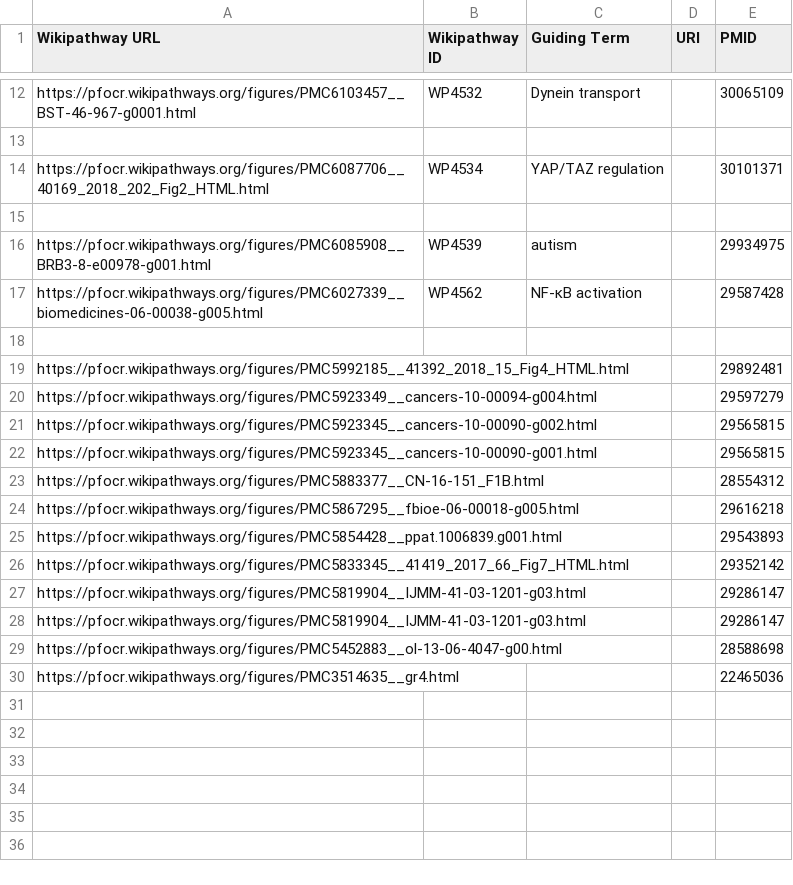
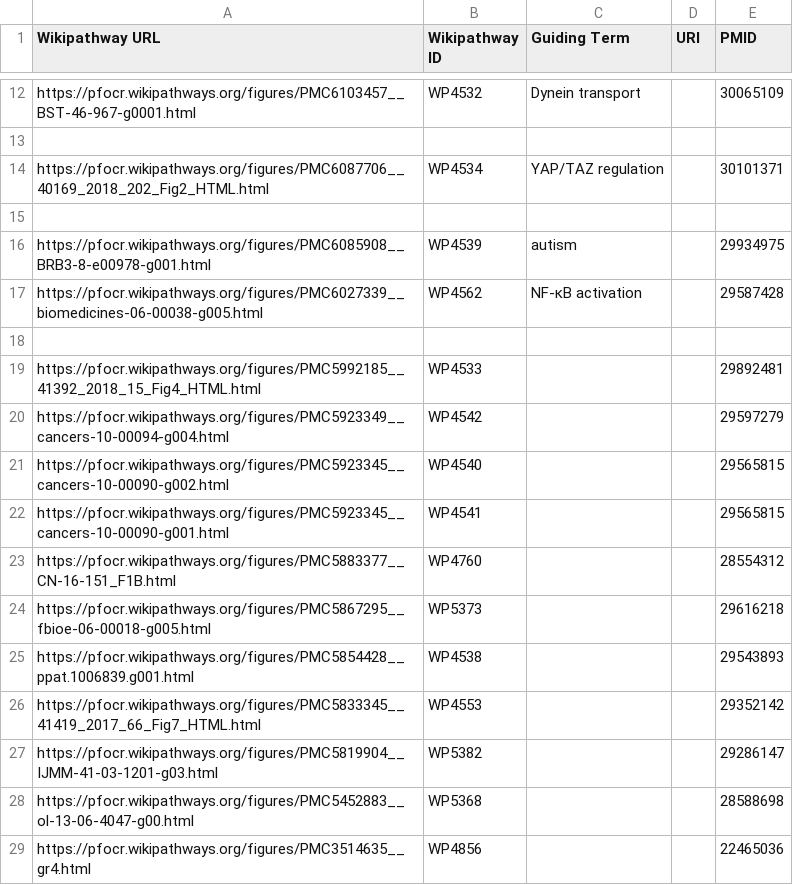
Before and after one commit to lagillenwater/Cartoomics, a CSV file: pfocr_table.csv, drawn as a sheet; only a part is shown, gaps mark what is left out.

Commit message:
added the rest of the WPs

```diff
--- a/pfocr_table.csv
+++ b/pfocr_table.csv
@@ -18,13 +18,12 @@ https://pfocr.wikipathways.org/figures/PMC6027339__biomedicines-06-00038-g005.ht
 ,,,,
-https://pfocr.wikipathways.org/figures/PMC5992185__41392_2018_15_Fig4_HTML.html ,,,,29892481 
-https://pfocr.wikipathways.org/figures/PMC5923349__cancers-10-00094-g004.html ,,,,29597279 
-https://pfocr.wikipathways.org/figures/PMC5923345__cancers-10-00090-g002.html ,,,,29565815 
-https://pfocr.wikipathways.org/figures/PMC5923345__cancers-10-00090-g001.html ,,,,29565815 
-https://pfocr.wikipathways.org/figures/PMC5883377__CN-16-151_F1B.html ,,,,28554312 
-https://pfocr.wikipathways.org/figures/PMC5867295__fbioe-06-00018-g005.html ,,,,29616218 
-https://pfocr.wikipathways.org/figures/PMC5854428__ppat.1006839.g001.html ,,,,29543893 
-https://pfocr.wikipathways.org/figures/PMC5833345__41419_2017_66_Fig7_HTML.html ,,,,29352142 
-https://pfocr.wikipathways.org/figures/PMC5819904__IJMM-41-03-1201-g03.html ,,,,29286147 
-https://pfocr.wikipathways.org/figures/PMC5819904__IJMM-41-03-1201-g03.html ,,,,29286147 
-https://pfocr.wikipathways.org/figures/PMC5452883__ol-13-06-4047-g00.html ,,,,28588698 
-https://pfocr.wikipathways.org/figures/PMC3514635__gr4.html ,,,,22465036 
+https://pfocr.wikipathways.org/figures/PMC5992185__41392_2018_15_Fig4_HTML.html ,WP4533,,,29892481 
+https://pfocr.wikipathways.org/figures/PMC5923349__cancers-10-00094-g004.html ,WP4542,,,29597279 
+https://pfocr.wikipathways.org/figures/PMC5923345__cancers-10-00090-g002.html ,WP4540,,,29565815 
+https://pfocr.wikipathways.org/figures/PMC5923345__cancers-10-00090-g001.html ,WP4541,,,29565815 
+https://pfocr.wikipathways.org/figures/PMC5883377__CN-16-151_F1B.html ,WP4760,,,28554312 
+https://pfocr.wikipathways.org/figures/PMC5867295__fbioe-06-00018-g005.html ,WP5373,,,29616218 
+https://pfocr.wikipathways.org/figures/PMC5854428__ppat.1006839.g001.html ,WP4538,,,29543893 
+https://pfocr.wikipathways.org/figures/PMC5833345__41419_2017_66_Fig7_HTML.html ,WP4553,,,29352142 
+https://pfocr.wikipathways.org/figures/PMC5819904__IJMM-41-03-1201-g03.html ,WP5382,,,29286147 
+https://pfocr.wikipathways.org/figures/PMC5452883__ol-13-06-4047-g00.html ,WP5368,,,28588698 
+https://pfocr.wikipathways.org/figures/PMC3514635__gr4.html ,WP4856,,,22465036 
```
